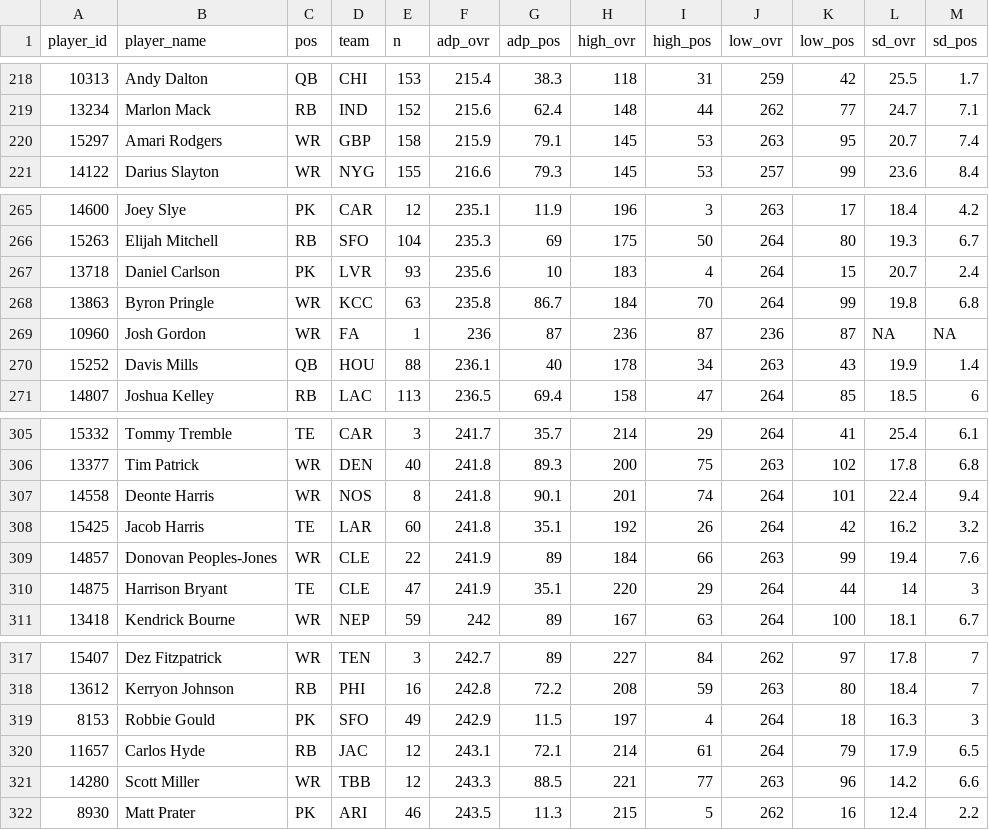
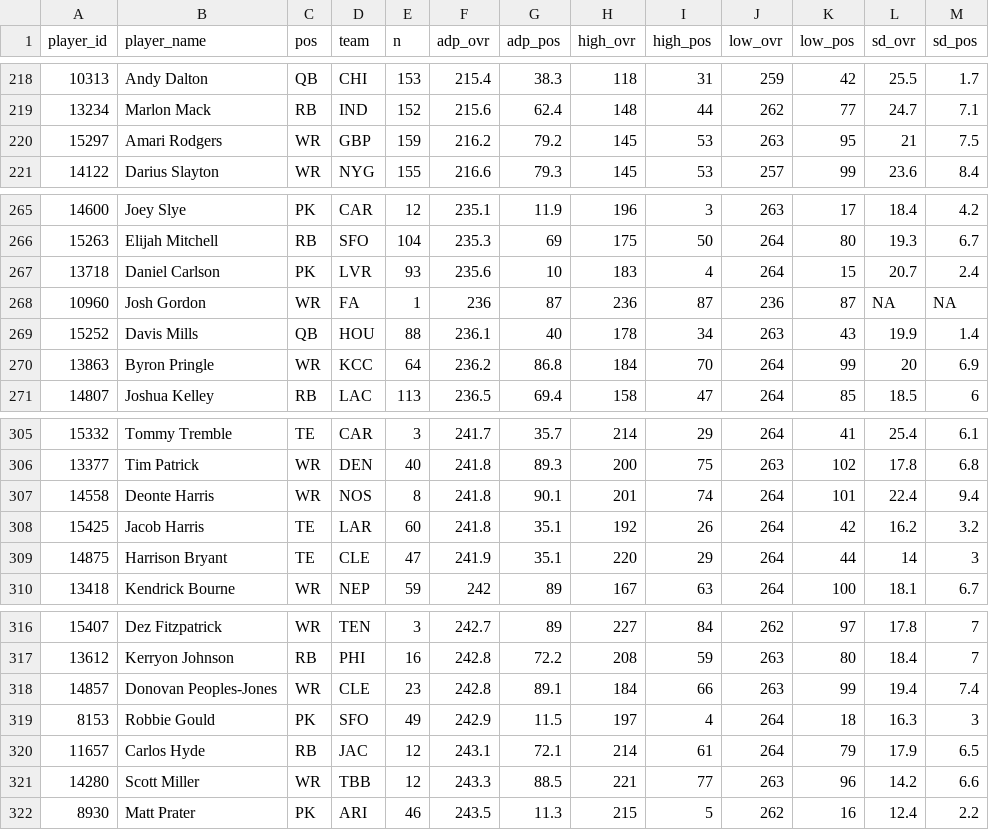
Before and after one commit to dynastyprocess/data-mfl_public, a CSV file: sfb_main_adp.csv, drawn as a sheet; only a part is shown, gaps mark what is left out.

```diff
--- a/sfb_main_adp.csv
+++ b/sfb_main_adp.csv
@@ -219,3 +219,3 @@
 "13234","Marlon Mack","RB","IND",152,215.6,62.4,148,44,262,77,24.7,7.1
-"15297","Amari Rodgers","WR","GBP",158,215.9,79.1,145,53,263,95,20.7,7.4
+"15297","Amari Rodgers","WR","GBP",159,216.2,79.2,145,53,263,95,21,7.5
 "14122","Darius Slayton","WR","NYG",155,216.6,79.3,145,53,257,99,23.6,8.4
@@ -267,5 +267,5 @@
 "13718","Daniel Carlson","PK","LVR",93,235.6,10,183,4,264,15,20.7,2.4
-"13863","Byron Pringle","WR","KCC",63,235.8,86.7,184,70,264,99,19.8,6.8
 "10960","Josh Gordon","WR","FA",1,236,87,236,87,236,87,NA,NA
 "15252","Davis Mills","QB","HOU",88,236.1,40,178,34,263,43,19.9,1.4
+"13863","Byron Pringle","WR","KCC",64,236.2,86.8,184,70,264,99,20,6.9
 "14807","Joshua Kelley","RB","LAC",113,236.5,69.4,158,47,264,85,18.5,6
@@ -308,3 +308,2 @@
 "15425","Jacob Harris","TE","LAR",60,241.8,35.1,192,26,264,42,16.2,3.2
-"14857","Donovan Peoples-Jones","WR","CLE",22,241.9,89,184,66,263,99,19.4,7.6
 "14875","Harrison Bryant","TE","CLE",47,241.9,35.1,220,29,264,44,14,3
@@ -318,2 +317,3 @@
 "13612","Kerryon Johnson","RB","PHI",16,242.8,72.2,208,59,263,80,18.4,7
+"14857","Donovan Peoples-Jones","WR","CLE",23,242.8,89.1,184,66,263,99,19.4,7.4
 "8153","Robbie Gould","PK","SFO",49,242.9,11.5,197,4,264,18,16.3,3
```
Also changed, not shown: sfb_satellite_adp.csv.
